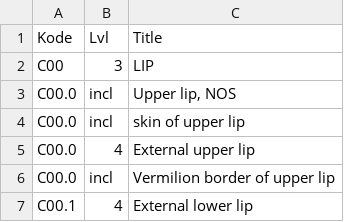
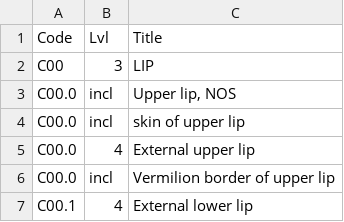
Before and after one commit to luisfabib/icd10_2019_data, a TSV file: icdo3/icdo3.2_topography.tsv, drawn as a sheet; only a part is shown.

Commit message:
Update icdo3.2_topography.tsv

```diff
--- a/icdo3/icdo3.2_topography.tsv
+++ b/icdo3/icdo3.2_topography.tsv
@@ -1,2 +1,2 @@
-Kode	Lvl	Title
+Code	Lvl	Title
 C00	3	LIP
```
